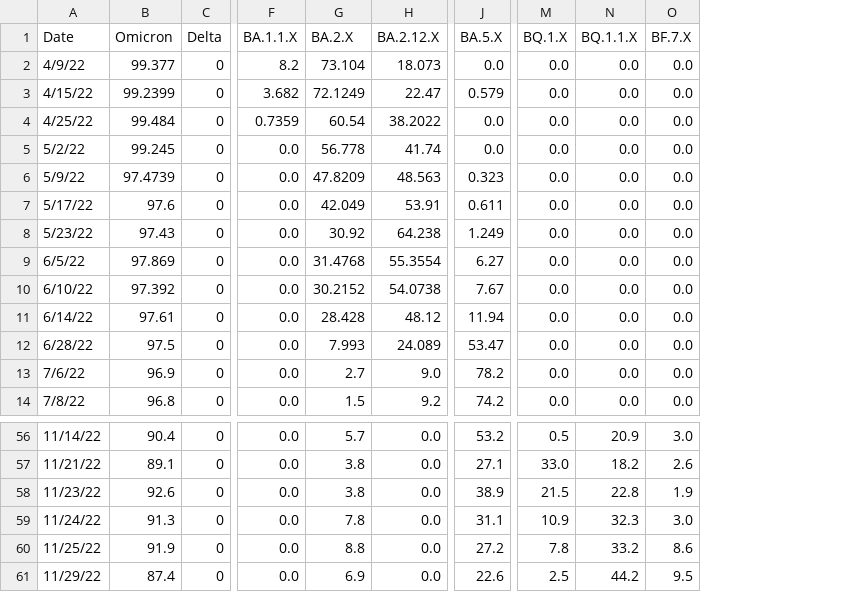
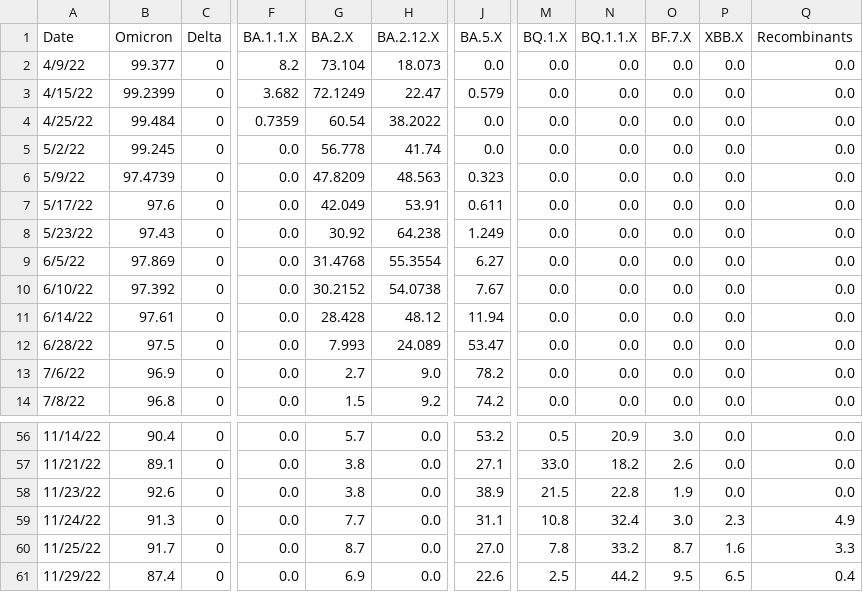
Before and after one commit to andersen-lab/SARS-CoV-2_WasteWater_San-Diego, a CSV file: Encina_sewage_seqs.csv, drawn as a sheet; only a part is shown, gaps mark what is left out; the diff names each change by its address in the sheet, - before the commit and + after, or states it on an @@ line.

```diff
--- a/Encina_sewage_seqs.csv
+++ b/Encina_sewage_seqs.csv
+column P (XBB.X), rows 2-14: all 0.0; rows 56-61: 0.0 | 0.0 | 0.0 | 2.3 | 1.6 | 6.5
+column Q (Recombinants), rows 2-14: all 0.0; rows 56-61: 0.0 | 0.0 | 0.0 | 4.9 | 3.3 | 0.4
-G59 (BA.2.X): 7.8
+G59 (BA.2.X): 7.7
-M59 (BQ.1.X): 10.9
+M59 (BQ.1.X): 10.8
-N59 (BQ.1.1.X): 32.3
+N59 (BQ.1.1.X): 32.4
-B60 (Omicron): 91.9
+B60 (Omicron): 91.7
-G60 (BA.2.X): 8.8
+G60 (BA.2.X): 8.7
-J60 (BA.5.X): 27.2
+J60 (BA.5.X): 27.0
-O60 (BF.7.X): 8.6
+O60 (BF.7.X): 8.7
```
Also changed, not shown: PointLoma_sewage_seqs.csv, SouthBay_sewage_seqs.csv.
